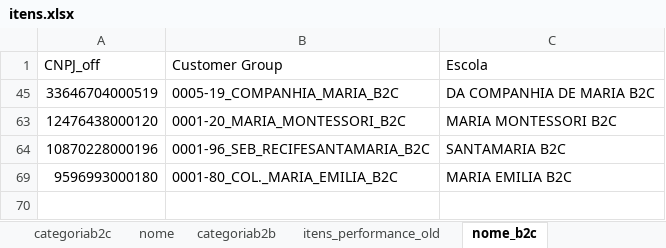
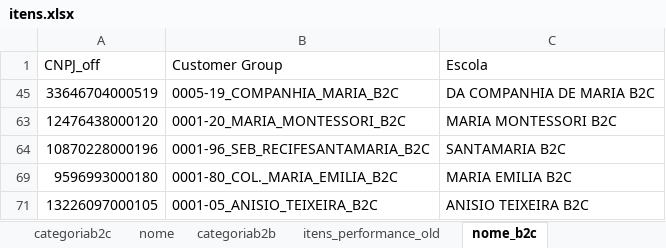
Before and after one commit to andrehsilva/lex-solucao, an Excel workbook: itens.xlsx, sheet nome_b2c, drawn as a sheet; values as stored, in another font and other column widths than the file's, no borders; the diff names each change by its address in the sheet, - before the commit and + after, or states it on an @@ line.

Commit message:
escola b2c nova

```diff
--- a/itens.xlsx (sheet nome_b2c)
+++ b/itens.xlsx (sheet nome_b2c)
+row 71: 13226097000105 | 0001-05_ANISIO_TEIXEIRA_B2C | ANISIO TEIXEIRA B2C
```
